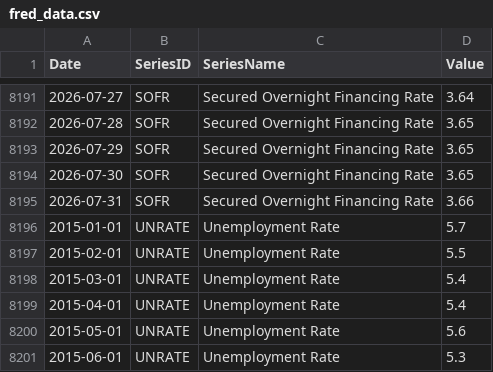
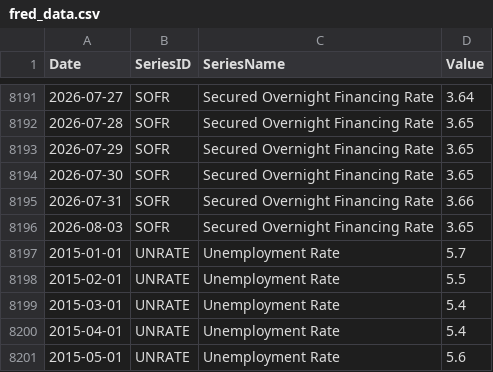
Before and after one commit to giovannicrepaldi18-prog/financial-dashboard, a CSV file: data/fred_data.csv, drawn as a sheet; only a part is shown, gaps mark what is left out; the shorter side is filled out with more unchanged rows.

```diff
--- a/data/fred_data.csv
+++ b/data/fred_data.csv
@@ -8195,2 +8195,3 @@ Date,SeriesID,SeriesName,Value
 2026-07-31,SOFR,Secured Overnight Financing Rate,3.66
+2026-08-03,SOFR,Secured Overnight Financing Rate,3.65
 2015-01-01,UNRATE,Unemployment Rate,5.7
```
Also changed, not shown: data/latest_snapshot.csv, 2 other files.
